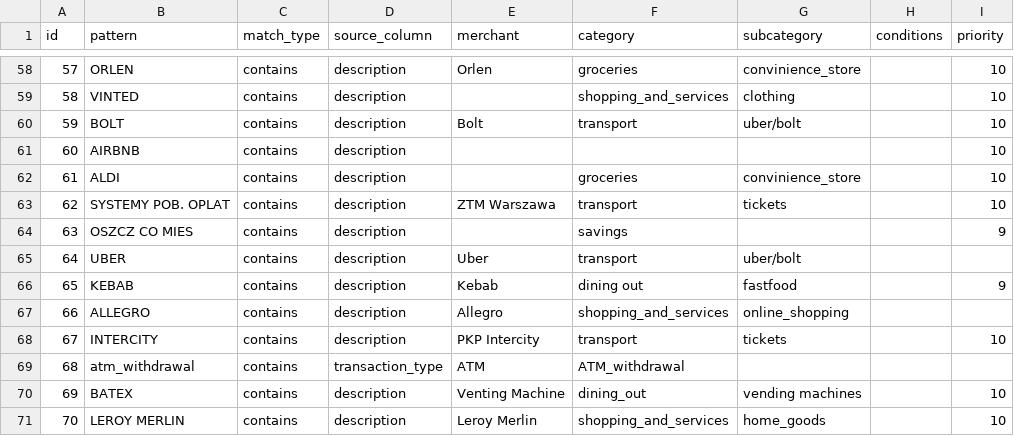
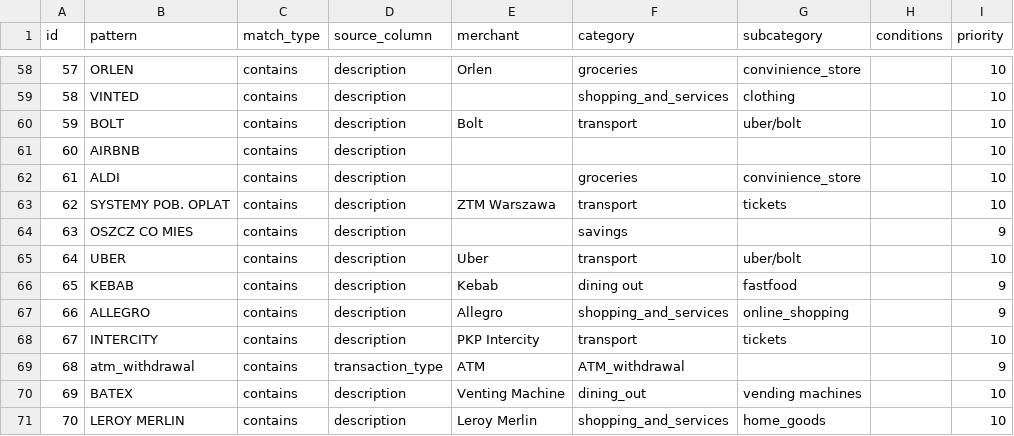
Before and after one commit to terleckimaciej/expensior, a CSV file: data/rules.csv, drawn as a sheet; only a part is shown, gaps mark what is left out.

```diff
--- a/data/rules.csv
+++ b/data/rules.csv
@@ -64,7 +64,7 @@ id,pattern,match_type,source_column,merchant,category,subcategory,conditions,pri
 63,OSZCZ CO MIES,contains,description,,savings,,,9
-64,UBER,contains,description,Uber,transport,uber/bolt,,
+64,UBER,contains,description,Uber,transport,uber/bolt,,10
 65,KEBAB,contains,description,Kebab,dining out ,fastfood,,9
-66,ALLEGRO,contains,description,Allegro,shopping_and_services,online_shopping,,
+66,ALLEGRO,contains,description,Allegro,shopping_and_services,online_shopping,,9
 67,INTERCITY,contains,description,PKP Intercity,transport,tickets,,10
-68,atm_withdrawal,contains,transaction_type,ATM,ATM_withdrawal,,,
+68,atm_withdrawal,contains,transaction_type,ATM,ATM_withdrawal,,,9
 69,BATEX,contains,description,Venting Machine,dining_out,vending machines,,10
```
Also changed, not shown: 1 other file.
